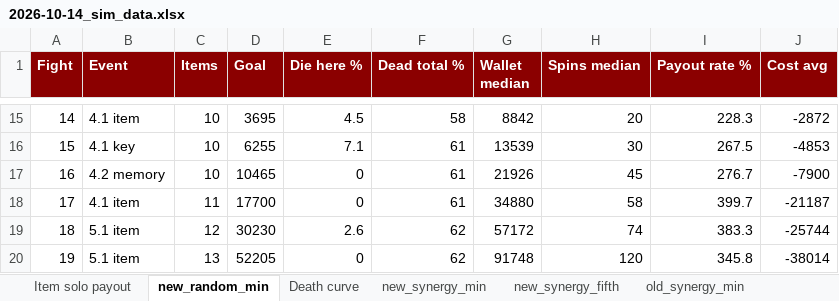
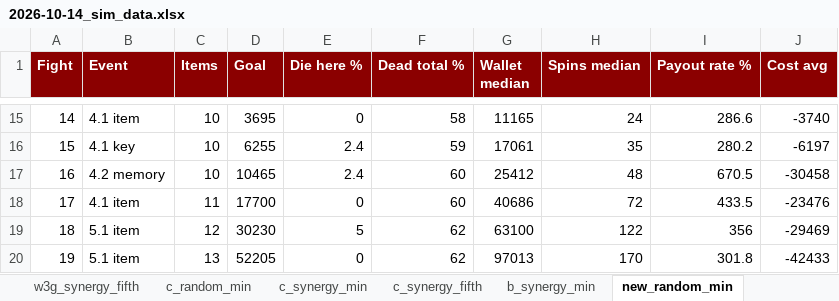
Before and after one commit to Wabbl0/AXEL, an Excel workbook: AXEL/axel_project/plans/playtest/2026-10-14_sim_data.xlsx, sheet new_random_min, drawn as a sheet; only a part is shown, gaps mark what is left out; values as stored, in another font and other column widths than the file's, no borders; the diff covers the shown part only; the diff names each change by its address in the sheet, - before the commit and + after, or states it on an @@ line.

```diff
--- a/AXEL/axel_project/plans/playtest/2026-10-14_sim_data.xlsx (sheet new_random_min)
+++ b/AXEL/axel_project/plans/playtest/2026-10-14_sim_data.xlsx (sheet new_random_min)
+sheet tab: w3g_synergy_fifth
+sheet tab: c_random_min
+sheet tab: c_synergy_min
+sheet tab: c_synergy_fifth
+sheet tab: b_synergy_min
-E15 (Die here %): 4.5
+E15 (Die here %): 0
-G15 (Wallet median): 8842
+G15 (Wallet median): 11165
-H15 (Spins median): 20
+H15 (Spins median): 24
-I15 (Payout rate %): 228.3
+I15 (Payout rate %): 286.6
-J15 (Cost avg): -2872
+J15 (Cost avg): -3740
-E16 (Die here %): 7.1
+E16 (Die here %): 2.4
-F16 (Dead total %): 61
+F16 (Dead total %): 59
-G16 (Wallet median): 13539
+G16 (Wallet median): 17061
-H16 (Spins median): 30
+H16 (Spins median): 35
-I16 (Payout rate %): 267.5
+I16 (Payout rate %): 280.2
-J16 (Cost avg): -4853
+J16 (Cost avg): -6197
-E17 (Die here %): 0
+E17 (Die here %): 2.4
-F17:F18 (Dead total %): 61
+F17:F18 (Dead total %): 60
-G17 (Wallet median): 21926
+G17 (Wallet median): 25412
-H17 (Spins median): 45
+H17 (Spins median): 48
-I17 (Payout rate %): 276.7
+I17 (Payout rate %): 670.5
-J17 (Cost avg): -7900
+J17 (Cost avg): -30458
-G18 (Wallet median): 34880
+G18 (Wallet median): 40686
-H18 (Spins median): 58
+H18 (Spins median): 72
-I18 (Payout rate %): 399.7
+I18 (Payout rate %): 433.5
-J18 (Cost avg): -21187
+J18 (Cost avg): -23476
-E19 (Die here %): 2.6
+E19 (Die here %): 5
-G19 (Wallet median): 57172
+G19 (Wallet median): 63100
-H19 (Spins median): 74
+H19 (Spins median): 122
-I19 (Payout rate %): 383.3
+I19 (Payout rate %): 356
-J19 (Cost avg): -25744
+J19 (Cost avg): -29469
-G20 (Wallet median): 91748
+G20 (Wallet median): 97013
-H20 (Spins median): 120
+H20 (Spins median): 170
-I20 (Payout rate %): 345.8
+I20 (Payout rate %): 301.8
-J20 (Cost avg): -38014
+J20 (Cost avg): -42433
```
Also changed, not shown: 70 edited cells elsewhere in this sheet, sheet new_synergy_fifth, sheet Death curve, other sheet tabs, charts or pictures, 29 other files.
